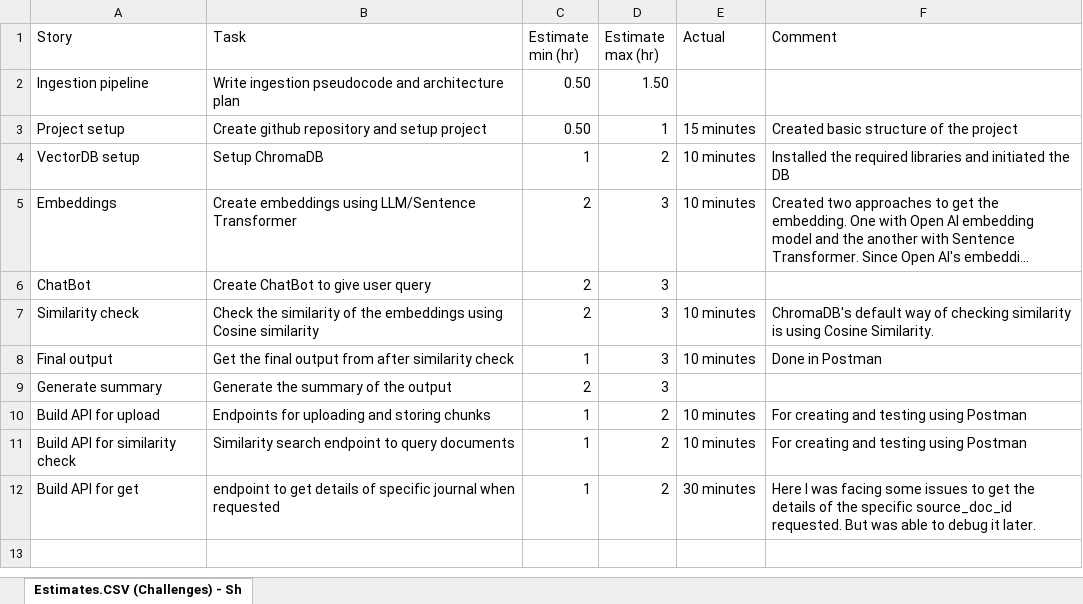
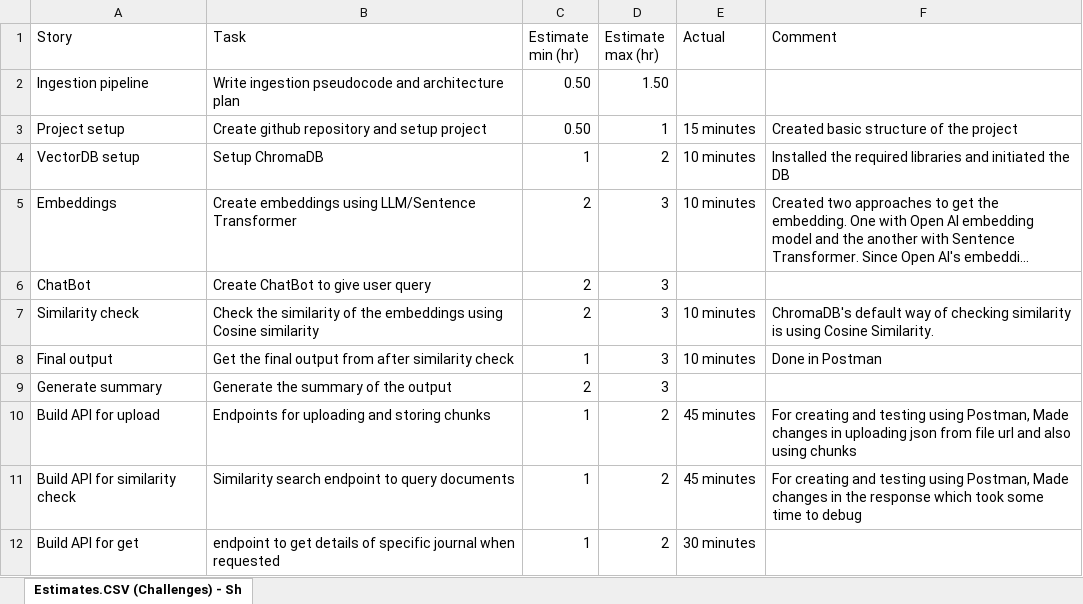
Before and after one commit to asintharak77/GenAI-Research-Assistant, an Excel workbook: Estimates.CSV (Challenges) - Sheet1.xlsx, sheet Estimates.CSV (Challenges) - Sh, drawn as a sheet; long unchanged cells end in …; values as stored, in another font and other column widths than the file's, no borders; the diff names each change by its address in the sheet, - before the commit and + after, or states it on an @@ line.

Commit message:
v0.2: Updated upload, similarity_search, and searching documents endpoint

```diff
--- a/Estimates.CSV (Challenges) - Sheet1.xlsx (sheet Estimates.CSV (Challenges) - Sh)
+++ b/Estimates.CSV (Challenges) - Sheet1.xlsx (sheet Estimates.CSV (Challenges) - Sh)
-E10:E11 (Actual): 10 minutes
+E10:E11 (Actual): 45 minutes
-F10 (Comment): …testing using Postman
+F10 (Comment): …testing using Postman, Made changes in uploading json from file url and also using chunks
-F11 (Comment): …testing using Postman
+F11 (Comment): …testing using Postman, Made changes in the response which took some time to debug
-F12 (Comment): Here I was facing some issues to get the details of the specific source_doc_id requested. But was able to debug it later.
+F12 (Comment): (empty)
```
Also changed, not shown: 11 other files.
